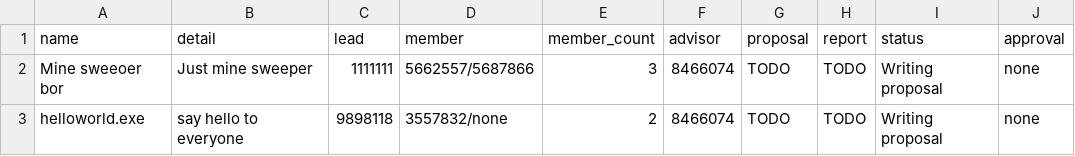
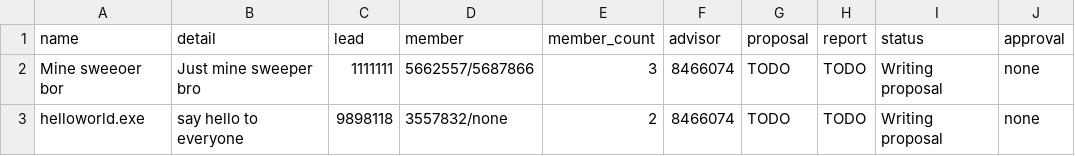
Before and after one commit to opxz7148/final_project, a CSV file: project.csv, drawn as a sheet.

```diff
--- a/project.csv
+++ b/project.csv
@@ -1,3 +1,3 @@
 name,detail,lead,member,member_count,advisor,proposal,report,status,approval
-Mine sweeoer bor,Just mine sweeper,1111111,5662557/5687866,3,8466074,TODO,TODO,Writing proposal,none
+Mine sweeoer bor,Just mine sweeper bro,1111111,5662557/5687866,3,8466074,TODO,TODO,Writing proposal,none
 helloworld.exe,say hello to everyone,9898118,3557832/none,2,8466074,TODO,TODO,Writing proposal,none
```
Also changed, not shown: 2 other files.
